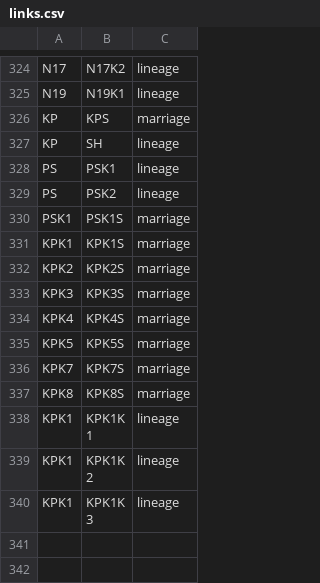
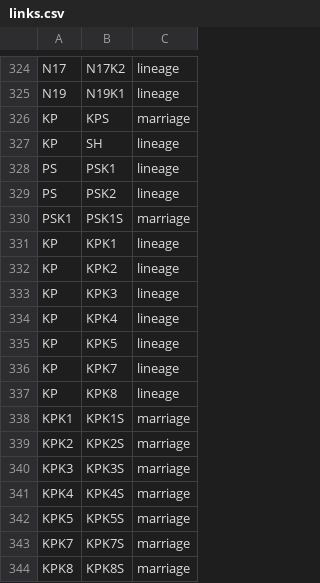
Before and after one commit to vaibhavjn1/family-tree, a CSV file: links.csv, drawn as a sheet; only a part is shown, gaps mark what is left out; the shorter side is filled out with more unchanged rows.

Commit message:
Update links.csv

```diff
--- a/links.csv
+++ b/links.csv
@@ -330,2 +330,9 @@ PS,PSK2,lineage
 PSK1,PSK1S,marriage
+KP,KPK1,lineage
+KP,KPK2,lineage
+KP,KPK3,lineage
+KP,KPK4,lineage
+KP,KPK5,lineage
+KP,KPK7,lineage
+KP,KPK8,lineage
 KPK1,KPK1S,marriage
```
